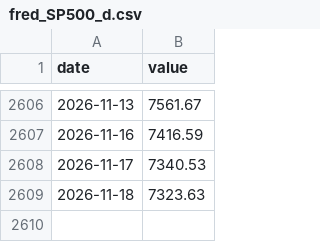
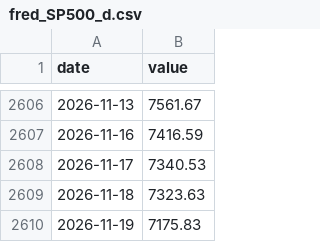
Before and after one commit to matiasputkonen/oljymalli, a CSV file: data/raw/fred_SP500_d.csv, drawn as a sheet; only a part is shown, gaps mark what is left out.

```diff
--- a/data/raw/fred_SP500_d.csv
+++ b/data/raw/fred_SP500_d.csv
@@ -2609 +2609,2 @@ date,value
 2026-11-18,7323.63
+2026-11-19,7175.83
```
Also changed, not shown: data/forecast_log.csv, data/panel_annual.csv, 49 other files.
